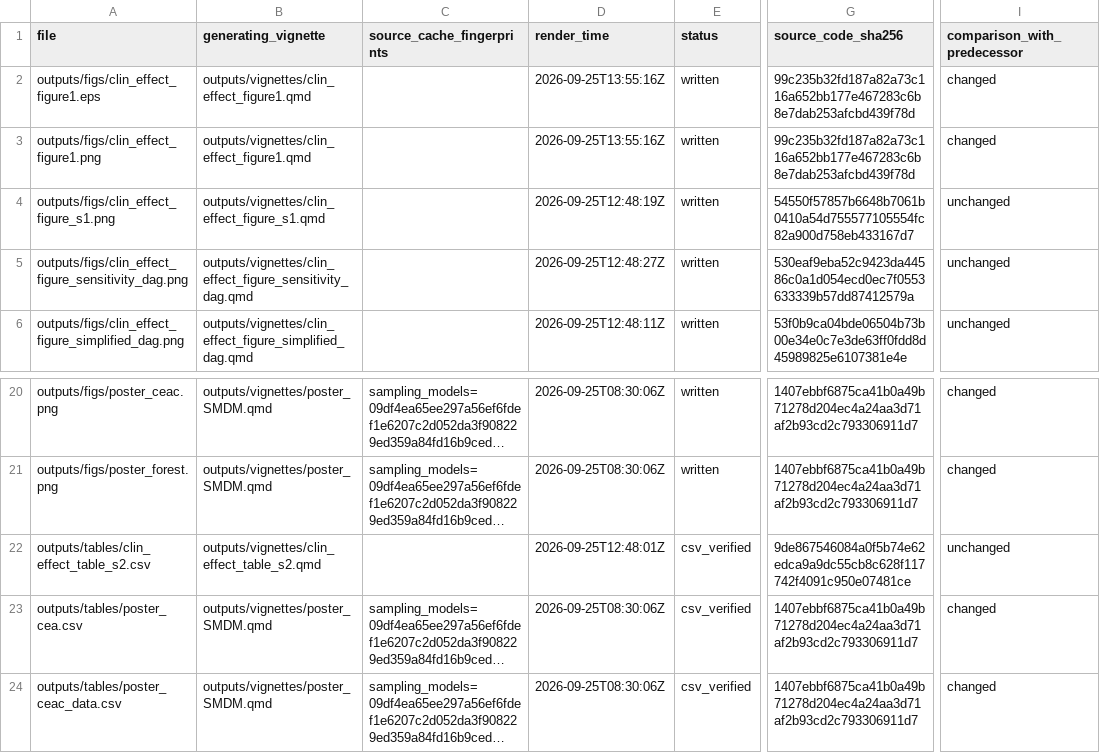
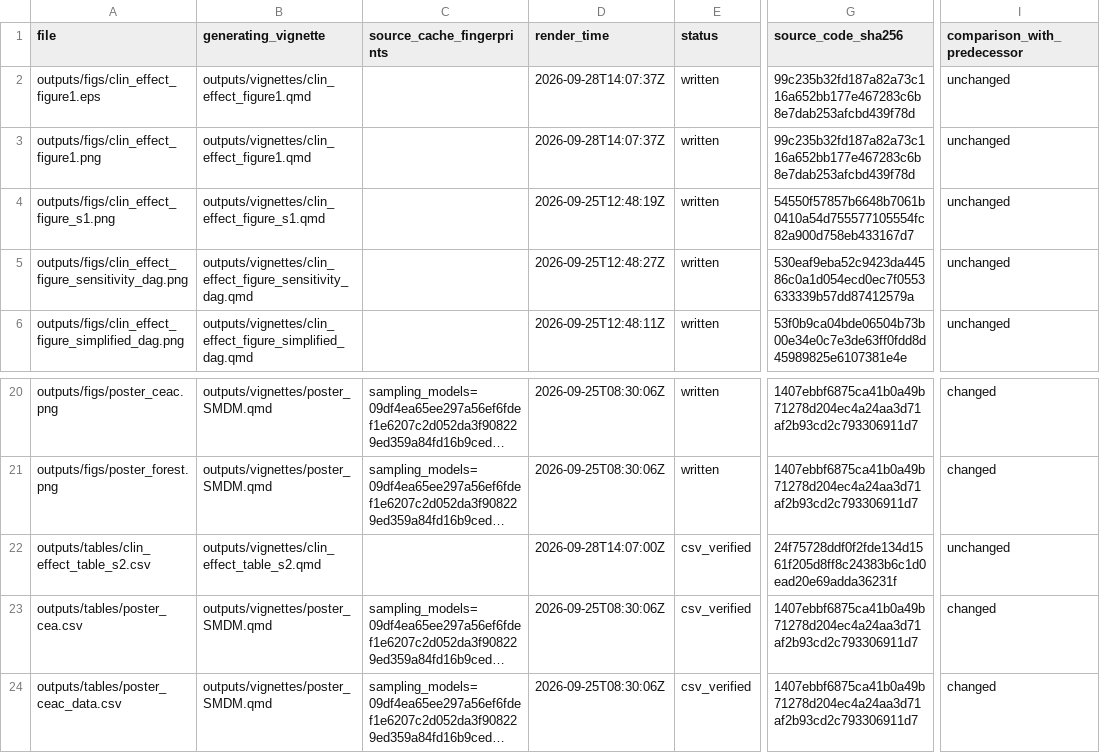
Before and after one commit to ben-geisler/METIMMOX-1, a CSV file: outputs/manifest.csv, drawn as a sheet; only a part is shown, gaps mark what is left out; long unchanged cells end in …; the diff names each change by its address in the sheet, - before the commit and + after, or states it on an @@ line.

Commit message:
report re-render

```diff
--- a/outputs/manifest.csv
+++ b/outputs/manifest.csv
-D2:D3 (render_time): 2026-09-25T13:55:16Z
+D2:D3 (render_time): 2026-09-28T14:07:37Z
-I2:I3 (comparison_with_predecessor): changed
+I2:I3 (comparison_with_predecessor): unchanged
-D22 (render_time): 2026-09-25T12:48:01Z
+D22 (render_time): 2026-09-28T14:07:00Z
-G22 (source_code_sha256): 9de867546084a0f5b74e62edca9a9dc55cb8c628f117742f4091c950e07481ce
+G22 (source_code_sha256): 24f75728ddf0f2fde134d1561f205d8ff8c24383b6c1d0ead20e69adda36231f
```
Also changed, not shown: 12 other files.
